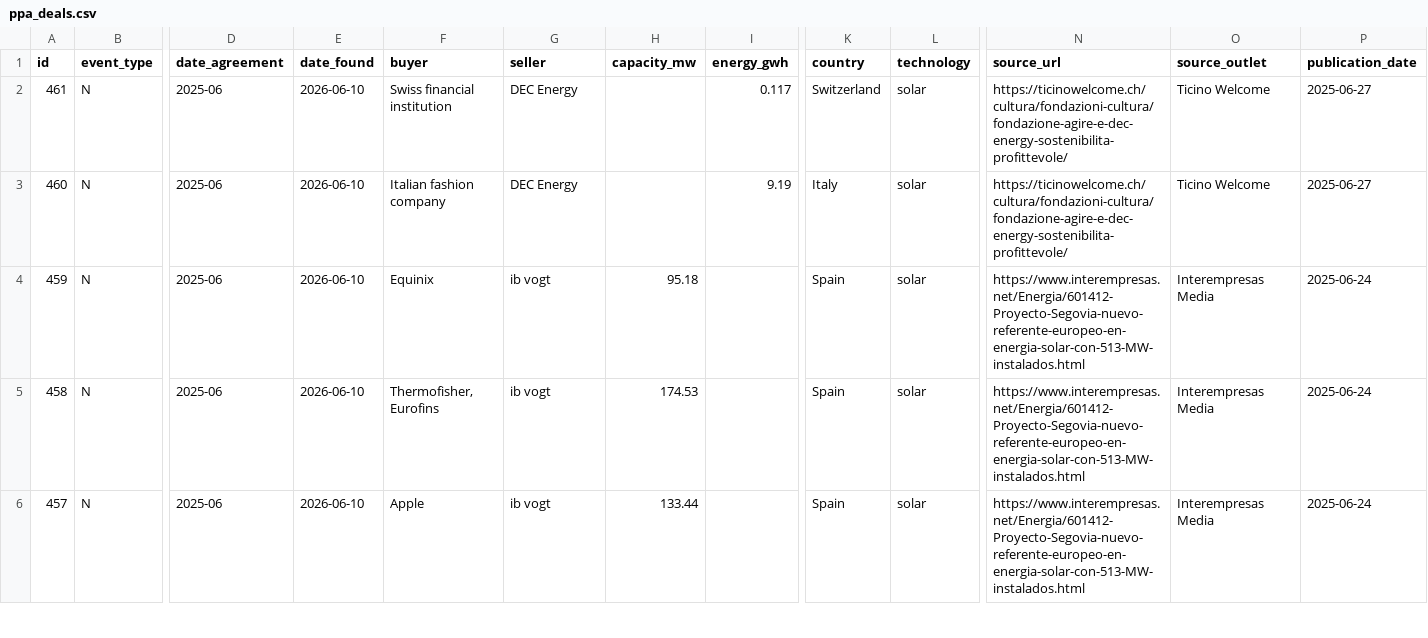
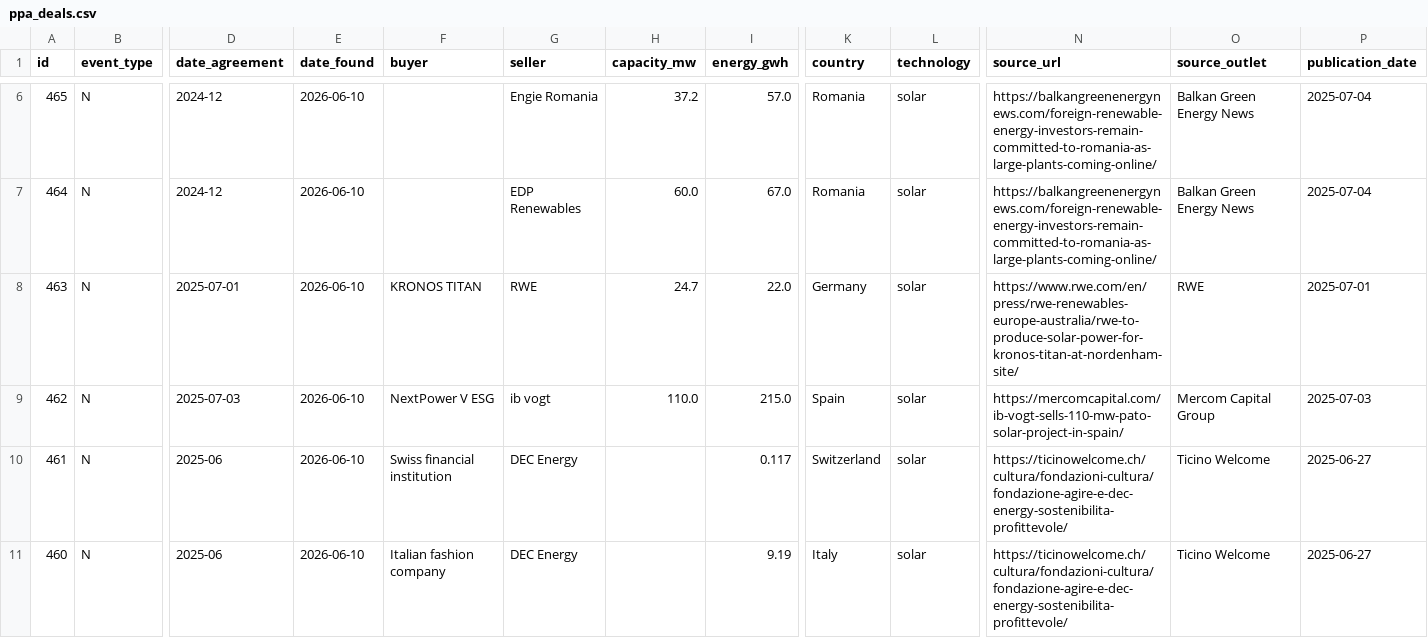
Before and after one commit to Mangips/ppa-tracker, a CSV file: data/ppa_deals.csv, drawn as a sheet; only a part is shown, gaps mark what is left out; the shorter side is filled out with more unchanged rows; rows hold the shown columns only; the diff covers the shown part only; the diff names each change by its address in the sheet, - before the commit and + after, or states it on an @@ line.

```diff
--- a/data/ppa_deals.csv
+++ b/data/ppa_deals.csv
+row 6: 465 | N | 2024-12 | 2026-06-10 |  | Engie Romania | 37.2 | 57.0 | Romania | solar | https://balkangreenenergynews.com/foreign-renewable-energy-investors-remain-committed-to-romania-as-large-plants-coming-online/ | Balkan Green Energy News | 2025-07-04
+row 7: 464 | N | 2024-12 | 2026-06-10 |  | EDP Renewables | 60.0 | 67.0 | Romania | solar | https://balkangreenenergynews.com/foreign-renewable-energy-investors-remain-committed-to-romania-as-large-plants-coming-online/ | Balkan Green Energy News | 2025-07-04
+row 8: 463 | N | 2025-07-01 | 2026-06-10 | KRONOS TITAN | RWE | 24.7 | 22.0 | Germany | solar | https://www.rwe.com/en/press/rwe-renewables-europe-australia/rwe-to-produce-solar-power-for-kronos-titan-at-nordenham-site/ | RWE | 2025-07-01
+row 9: 462 | N | 2025-07-03 | 2026-06-10 | NextPower V ESG | ib vogt | 110.0 | 215.0 | Spain | solar | https://mercomcapital.com/ib-vogt-sells-110-mw-pato-solar-project-in-spain/ | Mercom Capital Group | 2025-07-03
```
Also changed, not shown: 4 added rows elsewhere in this file, 2 other files.
